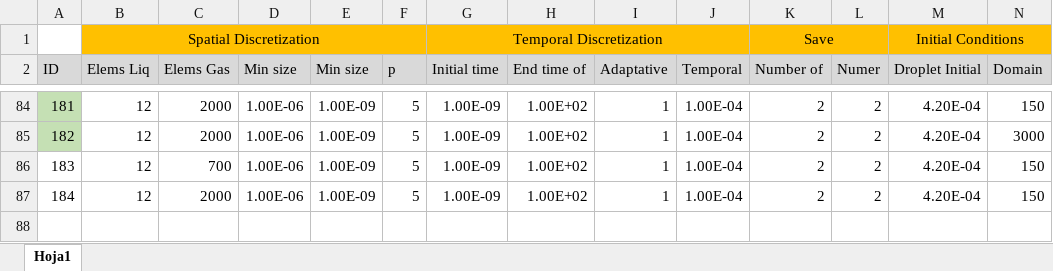
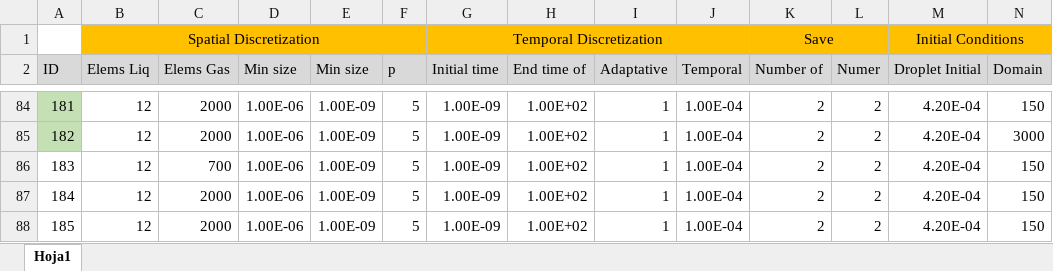
Before and after one commit to mancolric/DropletEvaporation, an Excel workbook: Simulations_IDS.xlsx, sheet Hoja1, drawn as a sheet; only a part is shown, gaps mark what is left out; values as stored, in another font and other column widths than the file's, no borders; rows hold the shown columns only; the diff names each change by its address in the sheet, - before the commit and + after, or states it on an @@ line.

```diff
--- a/Simulations_IDS.xlsx (sheet Hoja1)
+++ b/Simulations_IDS.xlsx (sheet Hoja1)
+row 88: 185 | 12 | 2000 | 1.00E-06 | 1.00E-09 | 5 | 1.00E-09 | 1.00E+02 | 1 | 1.00E-04 | 2 | 2 | 4.20E-04 | 150
```
Also changed, not shown: 2 other files.
